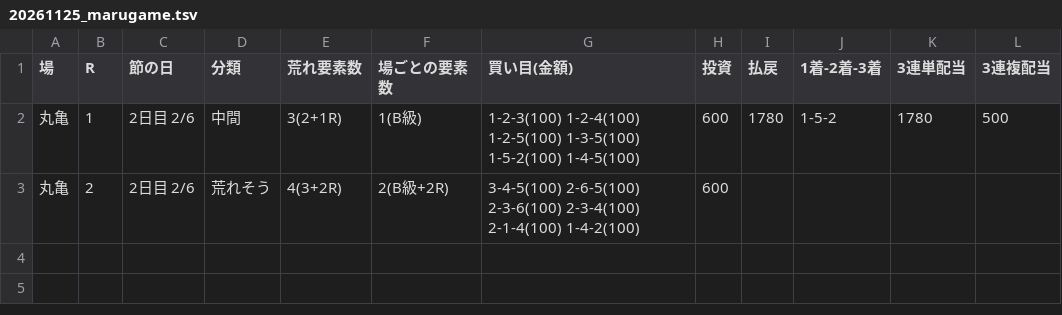
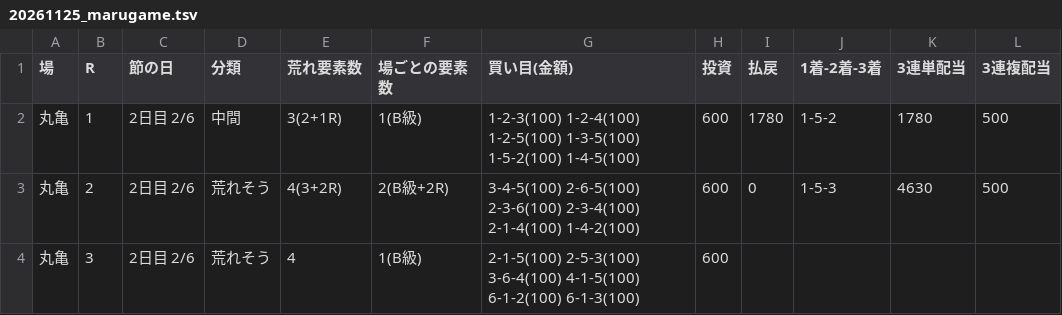
Before and after one commit to 777peipeipei-cmd/777reposi, a TSV file: notes/picks/20261125_marugame.tsv, drawn as a sheet.

```diff
--- a/notes/picks/20261125_marugame.tsv
+++ b/notes/picks/20261125_marugame.tsv
@@ -2,2 +2,3 @@
 丸亀	1	2日目 2/6	中間	3(2+1R)	1(B級)	1-2-3(100) 1-2-4(100) 1-2-5(100) 1-3-5(100) 1-5-2(100) 1-4-5(100)	600	1780	1-5-2	1780	500
-丸亀	2	2日目 2/6	荒れそう	4(3+2R)	2(B級+2R)	3-4-5(100) 2-6-5(100) 2-3-6(100) 2-3-4(100) 2-1-4(100) 1-4-2(100)	600				
+丸亀	2	2日目 2/6	荒れそう	4(3+2R)	2(B級+2R)	3-4-5(100) 2-6-5(100) 2-3-6(100) 2-3-4(100) 2-1-4(100) 1-4-2(100)	600	0	1-5-3	4630	500
+丸亀	3	2日目 2/6	荒れそう	4	1(B級)	2-1-5(100) 2-5-3(100) 3-6-4(100) 4-1-5(100) 6-1-2(100) 6-1-3(100)	600				
```
